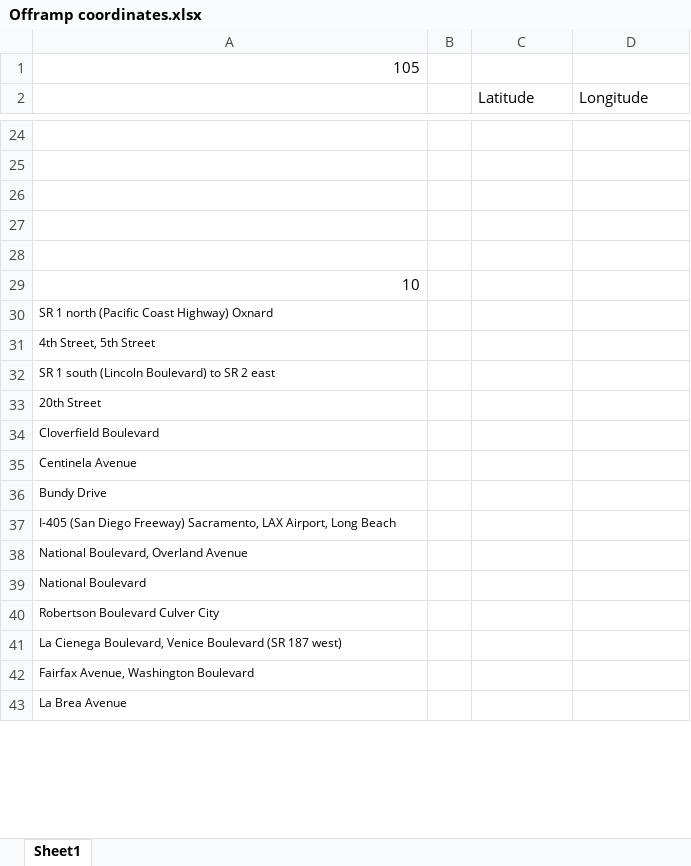
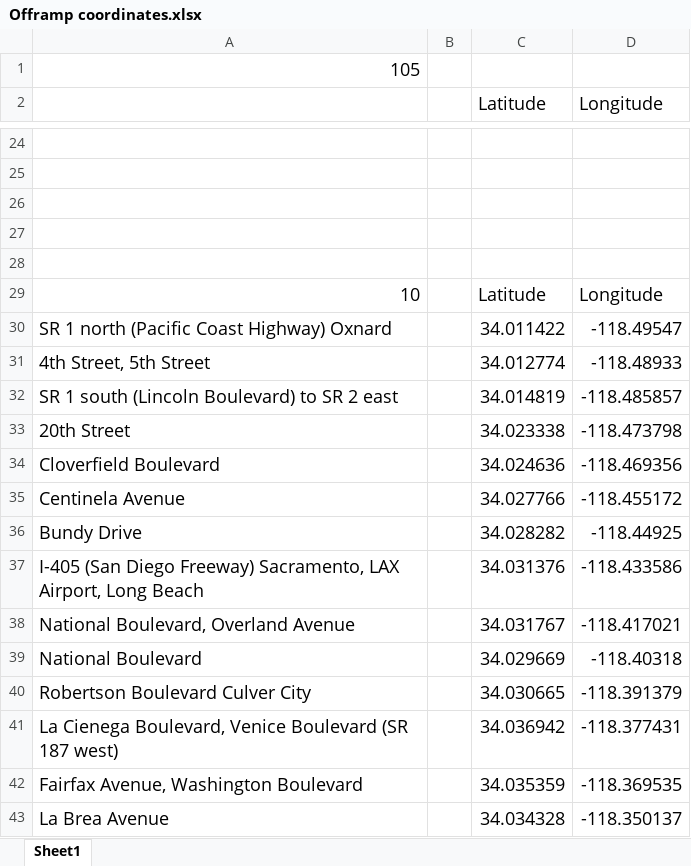
Before and after one commit to twistedmove/CSCI201-TransportationProject, an Excel workbook: Assets/Offramp Coordinate Info/Offramp coordinates.xlsx, sheet Sheet1, drawn as a sheet; only a part is shown, gaps mark what is left out; values as stored, in another font and other column widths than the file's, no borders; the diff covers the shown part only; the diff names each change by its address in the sheet, - before the commit and + after, or states it on an @@ line.

Commit message:
Added the 10 and 101 long and lat

```diff
--- a/Assets/Offramp Coordinate Info/Offramp coordinates.xlsx (sheet Sheet1)
+++ b/Assets/Offramp Coordinate Info/Offramp coordinates.xlsx (sheet Sheet1)
@@ A1 text size: larger @@
@@ C2:D2 text size: larger @@
@@ A29:A43 text size: larger @@
-C29 (Latitude): (empty)
+C29 (Latitude): Latitude
-D29 (Longitude): (empty)
+D29 (Longitude): Longitude
-C30 (Latitude): (empty)
+C30 (Latitude): 34.011422
-D30 (Longitude): (empty)
+D30 (Longitude): -118.49547
-C31 (Latitude): (empty)
+C31 (Latitude): 34.012774
-D31 (Longitude): (empty)
+D31 (Longitude): -118.48933
-C32 (Latitude): (empty)
+C32 (Latitude): 34.014819
-D32 (Longitude): (empty)
+D32 (Longitude): -118.485857
-C33 (Latitude): (empty)
+C33 (Latitude): 34.023338
-D33 (Longitude): (empty)
+D33 (Longitude): -118.473798
-C34 (Latitude): (empty)
+C34 (Latitude): 34.024636
-D34 (Longitude): (empty)
+D34 (Longitude): -118.469356
-C35 (Latitude): (empty)
+C35 (Latitude): 34.027766
-D35 (Longitude): (empty)
+D35 (Longitude): -118.455172
-C36 (Latitude): (empty)
+C36 (Latitude): 34.028282
-D36 (Longitude): (empty)
+D36 (Longitude): -118.44925
-C37 (Latitude): (empty)
+C37 (Latitude): 34.031376
-D37 (Longitude): (empty)
+D37 (Longitude): -118.433586
-C38 (Latitude): (empty)
+C38 (Latitude): 34.031767
-D38 (Longitude): (empty)
+D38 (Longitude): -118.417021
-C39 (Latitude): (empty)
+C39 (Latitude): 34.029669
-D39 (Longitude): (empty)
+D39 (Longitude): -118.40318
-C40 (Latitude): (empty)
+C40 (Latitude): 34.030665
-D40 (Longitude): (empty)
+D40 (Longitude): -118.391379
-C41 (Latitude): (empty)
+C41 (Latitude): 34.036942
-D41 (Longitude): (empty)
+D41 (Longitude): -118.377431
-C42 (Latitude): (empty)
+C42 (Latitude): 34.035359
-D42 (Longitude): (empty)
+D42 (Longitude): -118.369535
-C43 (Latitude): (empty)
+C43 (Latitude): 34.034328
-D43 (Longitude): (empty)
+D43 (Longitude): -118.350137
```
Also changed, not shown: 82 edited cells and cell formats elsewhere in this sheet.
